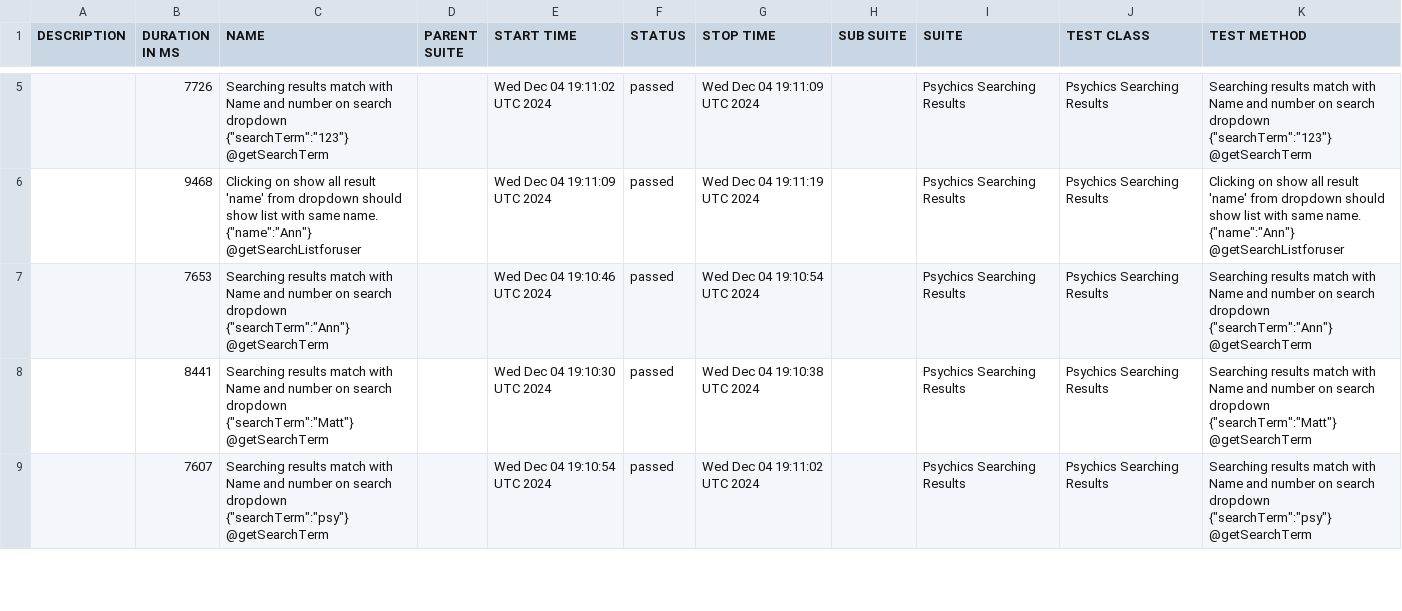
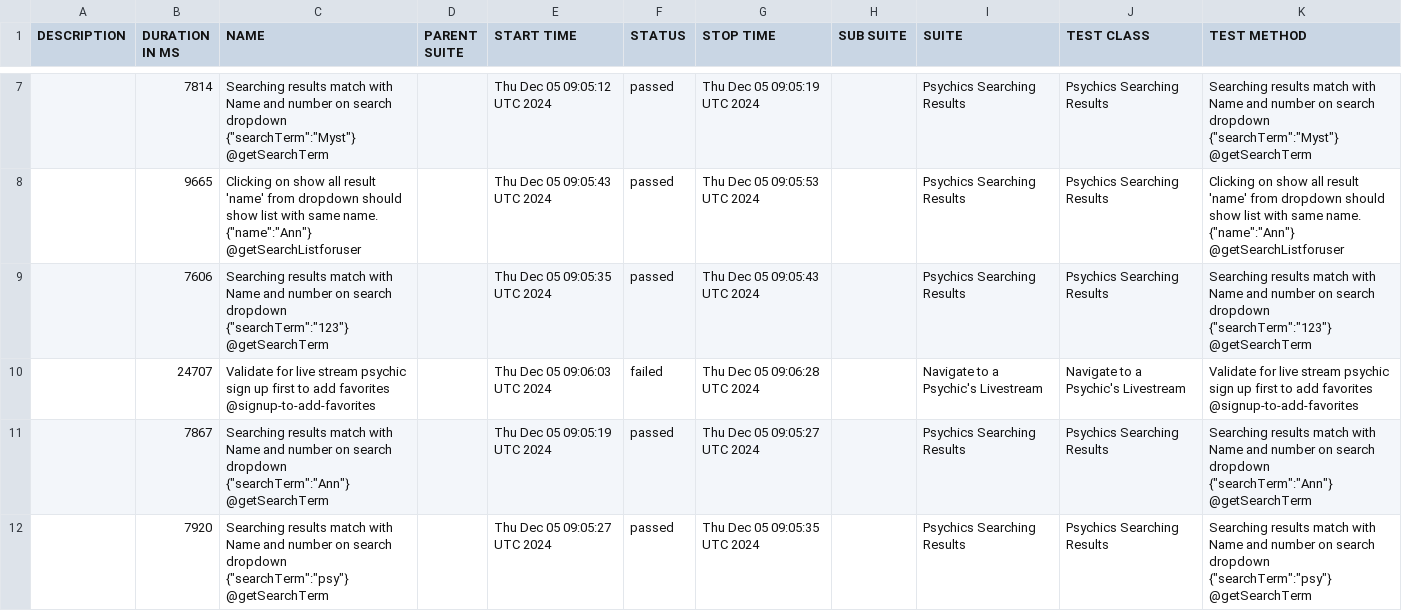
Before and after one commit to BlagicaBD/byborg, a CSV file: data/suites.csv, drawn as a sheet; only a part is shown, gaps mark what is left out; the diff covers the shown part only.

```diff
--- a/data/suites.csv
+++ b/data/suites.csv
@@ -5,5 +7,6 @@
-"","7726","Searching results match with Name and number on search dropdown {""searchTerm"":""123""} @getSearchTerm","","Wed Dec 04 19:11:02 UTC 2024","passed","Wed Dec 04 19:11:09 UTC 2024","","Psychics Searching Results","Psychics Searching Results","Searching results match with Name and number on search dropdown {""searchTerm"":""123""} @getSearchTerm"
-"","9468","Clicking on show all result 'name' from dropdown should show list with same name. {""name"":""Ann""} @getSearchListforuser","","Wed Dec 04 19:11:09 UTC 2024","passed","Wed Dec 04 19:11:19 UTC 2024","","Psychics Searching Results","Psychics Searching Results","Clicking on show all result 'name' from dropdown should show list with same name. {""name"":""Ann""} @getSearchListforuser"
-"","7653","Searching results match with Name and number on search dropdown {""searchTerm"":""Ann""} @getSearchTerm","","Wed Dec 04 19:10:46 UTC 2024","passed","Wed Dec 04 19:10:54 UTC 2024","","Psychics Searching Results","Psychics Searching Results","Searching results match with Name and number on search dropdown {""searchTerm"":""Ann""} @getSearchTerm"
-"","8441","Searching results match with Name and number on search dropdown {""searchTerm"":""Matt""} @getSearchTerm","","Wed Dec 04 19:10:30 UTC 2024","passed","Wed Dec 04 19:10:38 UTC 2024","","Psychics Searching Results","Psychics Searching Results","Searching results match with Name and number on search dropdown {""searchTerm"":""Matt""} @getSearchTerm"
-"","7607","Searching results match with Name and number on search dropdown {""searchTerm"":""psy""} @getSearchTerm","","Wed Dec 04 19:10:54 UTC 2024","passed","Wed Dec 04 19:11:02 UTC 2024","","Psychics Searching Results","Psychics Searching Results","Searching results match with Name and number on search dropdown {""searchTerm"":""psy""} @getSearchTerm"
+"","7814","Searching results match with Name and number on search dropdown {""searchTerm"":""Myst""} @getSearchTerm","","Thu Dec 05 09:05:12 UTC 2024","passed","Thu Dec 05 09:05:19 UTC 2024","","Psychics Searching Results","Psychics Searching Results","Searching results match with Name and number on search dropdown {""searchTerm"":""Myst""} @getSearchTerm"
+"","9665","Clicking on show all result 'name' from dropdown should show list with same name. {""name"":""Ann""} @getSearchListforuser","","Thu Dec 05 09:05:43 UTC 2024","passed","Thu Dec 05 09:05:53 UTC 2024","","Psychics Searching Results","Psychics Searching Results","Clicking on show all result 'name' from dropdown should show list with same name. {""name"":""Ann""} @getSearchListforuser"
+"","7606","Searching results match with Name and number on search dropdown {""searchTerm"":""123""} @getSearchTerm","","Thu Dec 05 09:05:35 UTC 2024","passed","Thu Dec 05 09:05:43 UTC 2024","","Psychics Searching Results","Psychics Searching Results","Searching results match with Name and number on search dropdown {""searchTerm"":""123""} @getSearchTerm"
+"","24707","Validate for live stream psychic sign up first to add favorites @signup-to-add-favorites","","Thu Dec 05 09:06:03 UTC 2024","failed","Thu Dec 05 09:06:28 UTC 2024","","Navigate to a Psychic's Livestream","Navigate to a Psychic's Livestream","Validate for live stream psychic sign up first to add favorites @signup-to-add-favorites"
+"","7867","Searching results match with Name and number on search dropdown {""searchTerm"":""Ann""} @getSearchTerm","","Thu Dec 05 09:05:19 UTC 2024","passed","Thu Dec 05 09:05:27 UTC 2024","","Psychics Searching Results","Psychics Searching Results","Searching results match with Name and number on search dropdown {""searchTerm"":""Ann""} @getSearchTerm"
+"","7920","Searching results match with Name and number on search dropdown {""searchTerm"":""psy""} @getSearchTerm","","Thu Dec 05 09:05:27 UTC 2024","passed","Thu Dec 05 09:05:35 UTC 2024","","Psychics Searching Results","Psychics Searching Results","Searching results match with Name and number on search dropdown {""searchTerm"":""psy""} @getSearchTerm"
```
Also changed, not shown: 3 added rows, 4 removed rows and 6 edited cells elsewhere in this file, 47 other files.
